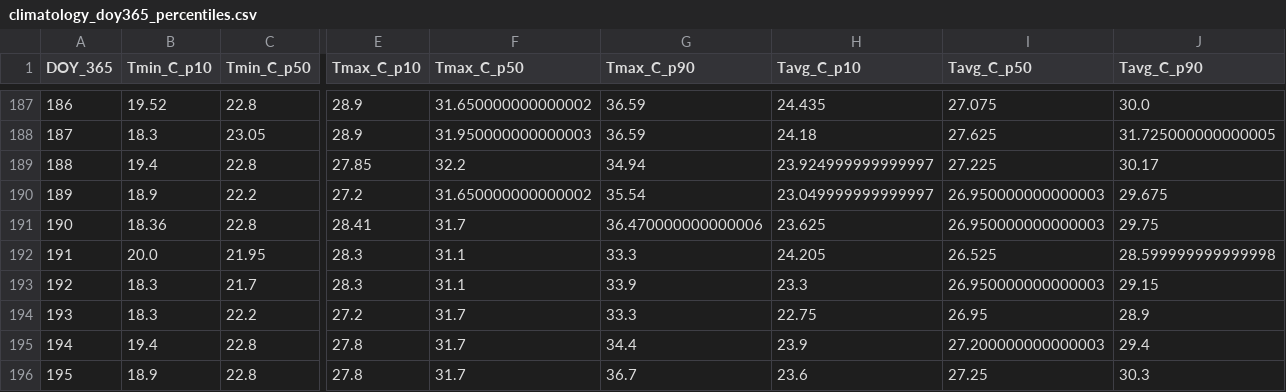
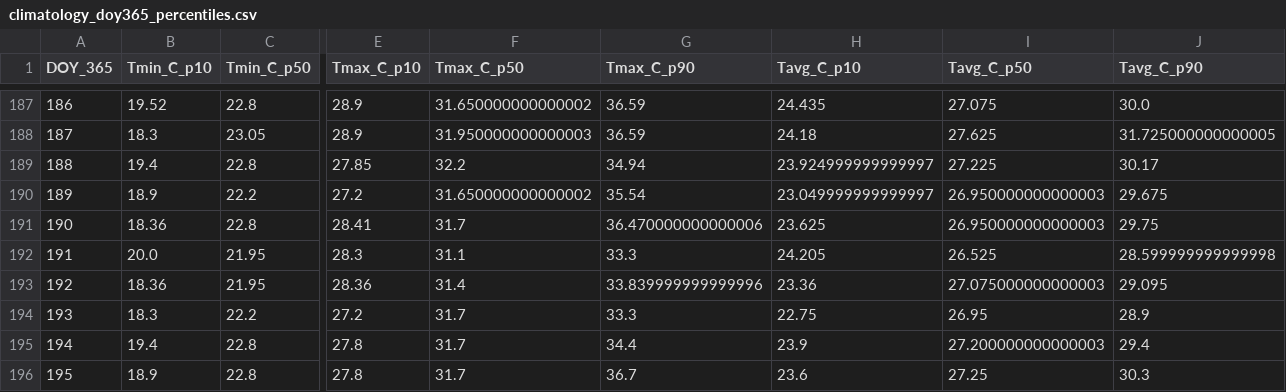
Before and after one commit to jp1309/arlington_weather, a CSV file: data/climatology_doy365_percentiles.csv, drawn as a sheet; only a part is shown, gaps mark what is left out; the diff covers the shown part only; the diff names each change by its address in the sheet, - before the commit and + after, or states it on an @@ line.

```diff
--- a/data/climatology_doy365_percentiles.csv
+++ b/data/climatology_doy365_percentiles.csv
-B193 (Tmin_C_p10): 18.3
+B193 (Tmin_C_p10): 18.36
-C193 (Tmin_C_p50): 21.7
+C193 (Tmin_C_p50): 21.95
-E193 (Tmax_C_p10): 28.3
+E193 (Tmax_C_p10): 28.36
-F193 (Tmax_C_p50): 31.1
+F193 (Tmax_C_p50): 31.4
-G193 (Tmax_C_p90): 33.9
+G193 (Tmax_C_p90): 33.839999999999996
-H193 (Tavg_C_p10): 23.3
+H193 (Tavg_C_p10): 23.36
-I193 (Tavg_C_p50): 26.950000000000003
+I193 (Tavg_C_p50): 27.075000000000003
-J193 (Tavg_C_p90): 29.15
+J193 (Tavg_C_p90): 29.095
```
Also changed, not shown: 1 edited cell elsewhere in this file, data/arlington_daily.csv, 2 other files.
